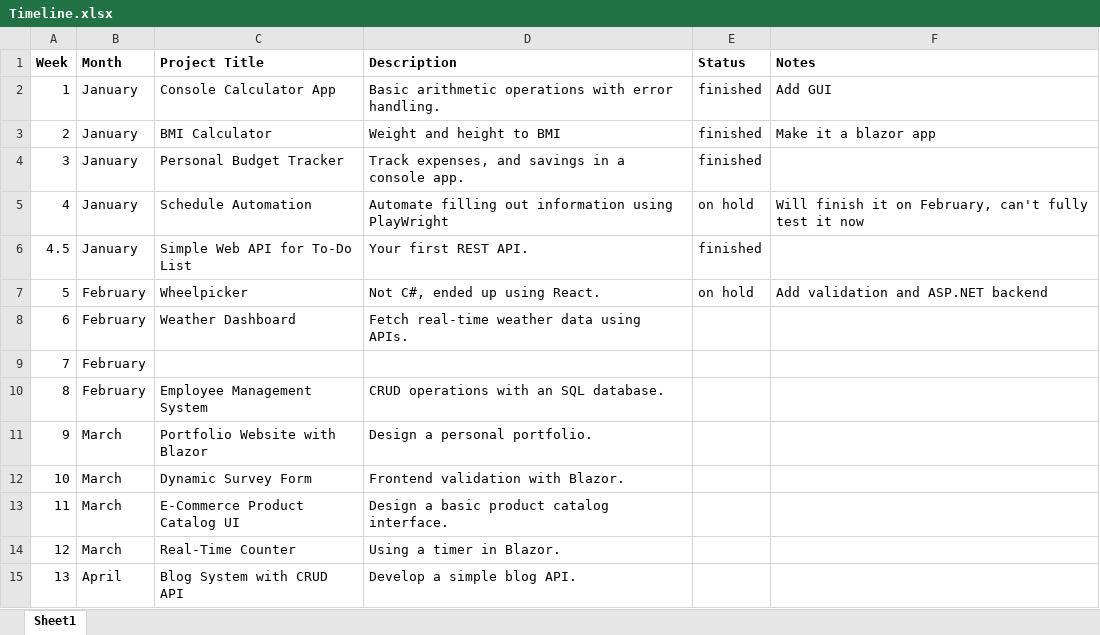
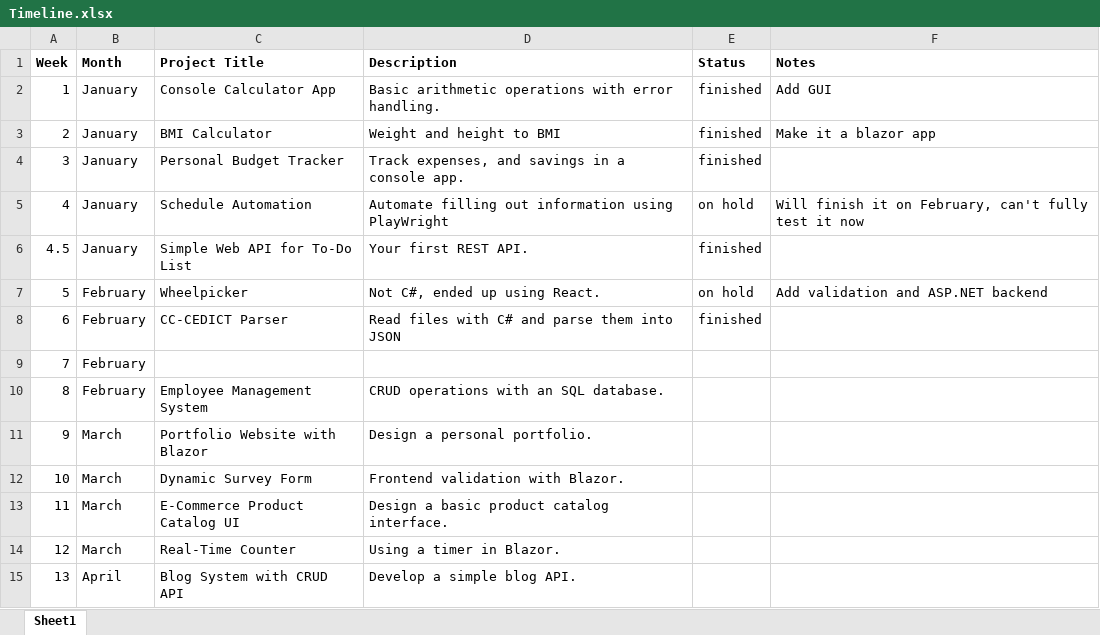
Before and after one commit to SpencerSedano/project-per-week-2025, an Excel workbook: Timeline.xlsx, sheet Sheet1, drawn as a sheet; only a part is shown; values as stored, in another font and other column widths than the file's, no borders; conditional formats not drawn; the diff names each change by its address in the sheet, - before the commit and + after, or states it on an @@ line.

Commit message:
Update Hoverzi and create Parser

```diff
--- a/Timeline.xlsx (sheet Sheet1)
+++ b/Timeline.xlsx (sheet Sheet1)
-C8 (Project Title): Weather Dashboard
+C8 (Project Title): CC-CEDICT Parser
-D8 (Description): Fetch real-time weather data using APIs.
+D8 (Description): Read files with C# and parse them into JSON
-E8 (Status): (empty)
+E8 (Status): finished
```
Also changed, not shown: 26 other files.
